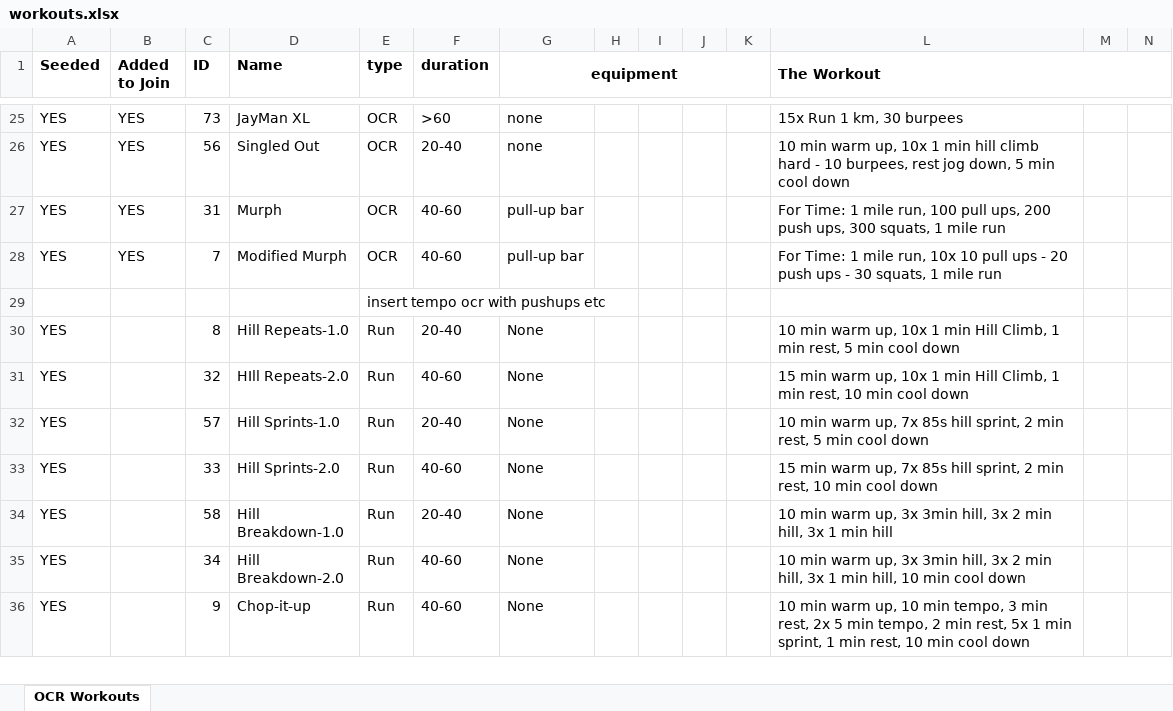
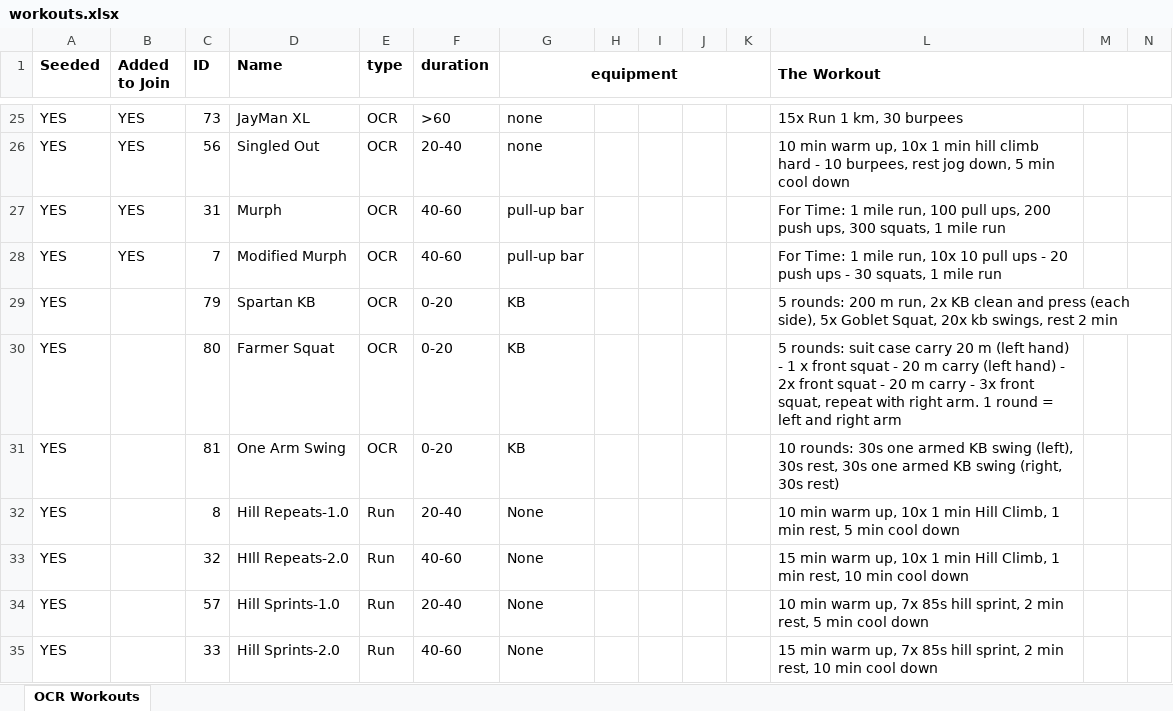
Before and after one commit to adam-kuhn/workout-generator, an Excel workbook: ocr-workouts/workouts.xlsx, sheet OCR Workouts, drawn as a sheet; only a part is shown, gaps mark what is left out; the shorter side is filled out with more unchanged rows; values as stored, in another font and other column widths than the file's, no borders; conditional formats not drawn; removed rows and columns are numbered as before the commit, all else as after; rows hold the shown columns only; the diff names each change by its address in the sheet, - before the commit and + after, or states it on an @@ line.

```diff
--- a/ocr-workouts/workouts.xlsx (sheet OCR Workouts)
+++ b/ocr-workouts/workouts.xlsx (sheet OCR Workouts)
-row 29:  |  |  |  | insert tempo ocr with pushups etc
+row 29: YES |  | 79 | Spartan KB | OCR | 0-20 | KB |  |  |  |  | 5 rounds: 200 m run, 2x KB clean and press (each side), 5x Goblet Squat, 20x kb swings, rest 2 min
+row 30: YES |  | 80 | Farmer Squat | OCR | 0-20 | KB |  |  |  |  | 5 rounds: suit case carry 20 m (left hand) - 1 x front squat - 20 m carry (left hand) - 2x front squat - 20 m carry - 3x front squat, repeat with right arm. 1 round = left and right arm
+row 31: YES |  | 81 | One Arm Swing | OCR | 0-20 | KB |  |  |  |  | 10 rounds: 30s one armed KB swing (left), 30s rest, 30s one armed KB swing (right, 30s rest)
```
Also changed, not shown: 2 other files.
